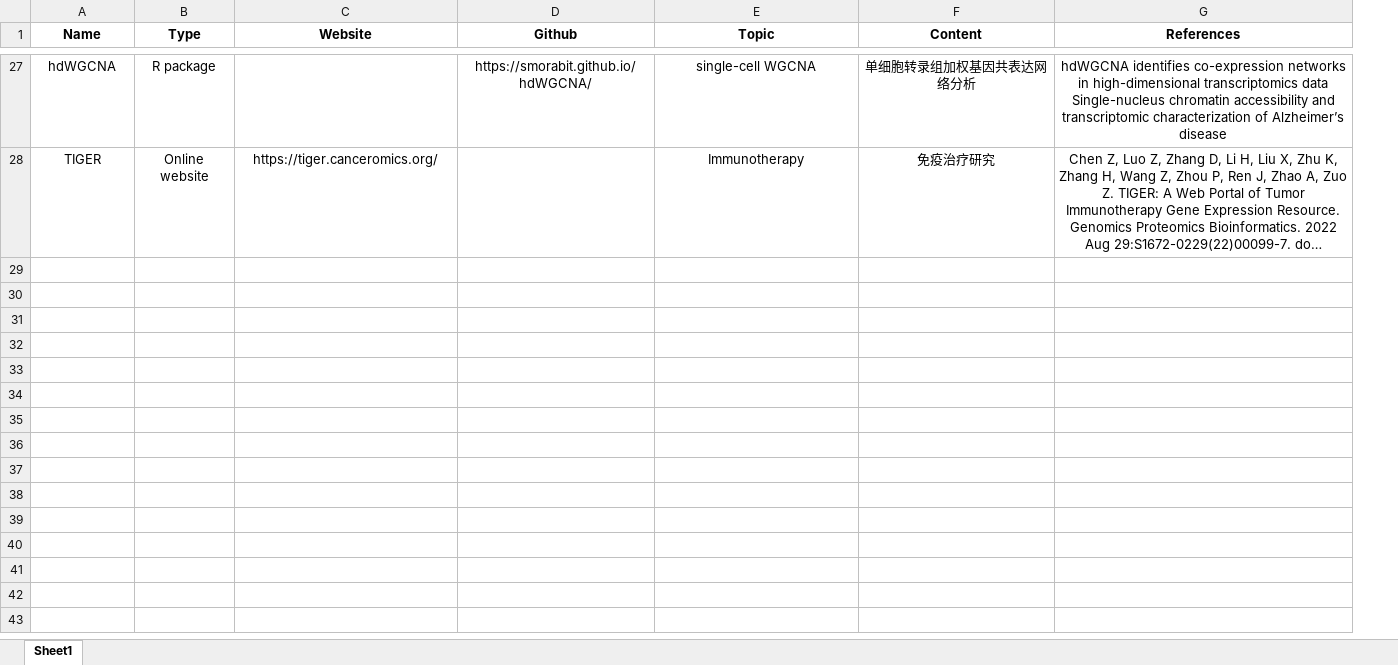
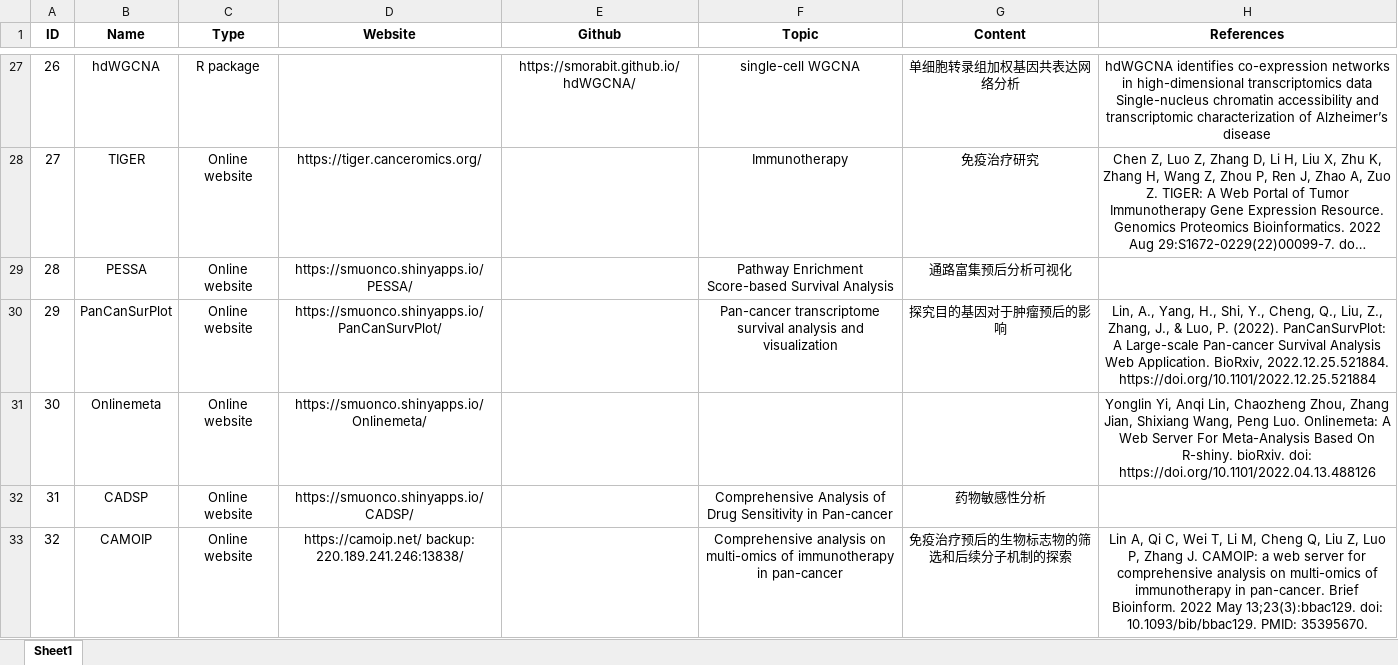
Before and after one commit to ChentaoLi/Code_collections, an Excel workbook: BioInfor_Tools_Datasets_Collections.xlsx, sheet Sheet1, drawn as a sheet; only a part is shown, gaps mark what is left out; long unchanged cells end in …; values as stored, in another font and other column widths than the file's, no borders; the diff covers the shown part only; the diff names each change by its address in the sheet, - before the commit and + after, or states it on an @@ line.

```diff
--- a/BioInfor_Tools_Datasets_Collections.xlsx (sheet Sheet1)
+++ b/BioInfor_Tools_Datasets_Collections.xlsx (sheet Sheet1)
+column A (ID), rows 27-28: 26 | 27
+row 29: 28 | PESSA | Online website | https://smuonco.shinyapps.io/PESSA/ |  | Pathway Enrichment Score-based Survival Analysis | 通路富集预后分析可视化
+row 30: 29 | PanCanSurPlot | Online website | https://smuonco.shinyapps.io/PanCanSurvPlot/ |  | Pan-cancer transcriptome survival analysis and visualization | 探究目的基因对于肿瘤预后的影响 | Lin, A., Yang, H., Shi, Y., Cheng, Q., Liu, Z., Zhang, J., & Luo, P. (2022). PanCanSurvPlot: A Large-scale Pan-cancer Survival Analysis Web Application. BioRxiv, 2022.12.25.521884. https://doi.org/10.1101/2022.12.25.521884
+row 31: 30 | Onlinemeta | Online website | https://smuonco.shinyapps.io/Onlinemeta/ |  |  |  | Yonglin Yi, Anqi Lin, Chaozheng Zhou, Zhang Jian, Shixiang Wang, Peng Luo. Onlinemeta: A Web Server For Meta-Analysis Based On R-shiny. bioRxiv. doi: https://doi.org/10.1101/2022.04.13.488126
+row 32: 31 | CADSP | Online website | https://smuonco.shinyapps.io/CADSP/ |  | Comprehensive Analysis of Drug Sensitivity in Pan-cancer | 药物敏感性分析
+row 33: 32 | CAMOIP | Online website | https://camoip.net/ backup: 220.189.241.246:13838/ |  | Comprehensive analysis on multi-omics of immunotherapy in pan-cancer | 免疫治疗预后的生物标志物的筛选和后续分子机制的探索 | Lin A, Qi C, Wei T, Li M, Cheng Q, Liu Z, Luo P, Zhang J. CAMOIP: a web server for comprehensive analysis on multi-omics of immunotherapy in pan-cancer. Brief Bioinform. 2022 May 13;23(3):bbac129. doi: 10.1093/bib/bbac129. PMID: 35395670.
```
Also changed, not shown: 4 added rows elsewhere in this sheet, 14 other files.
